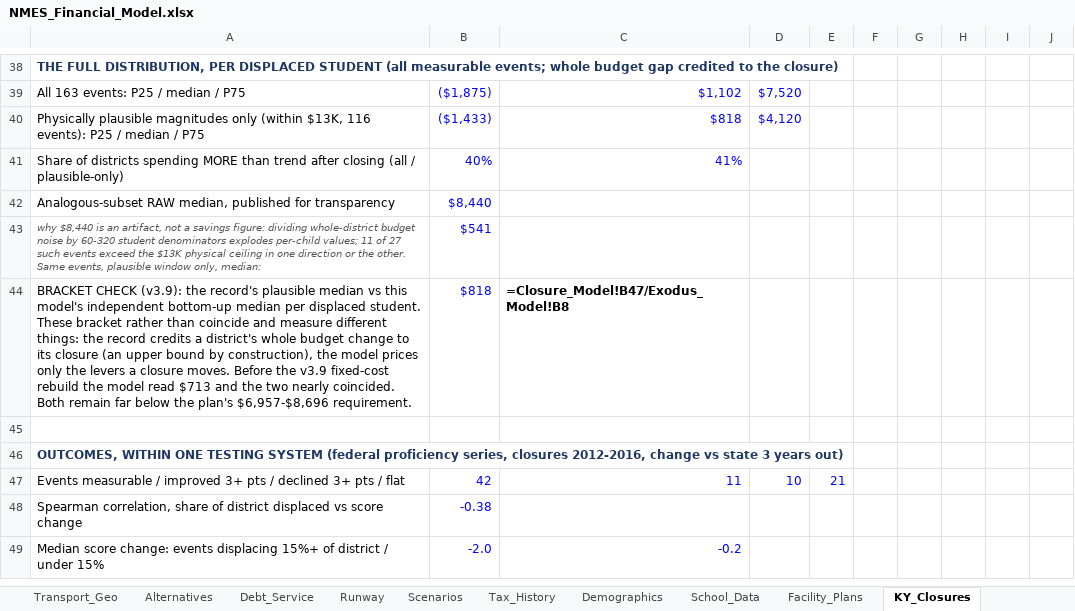
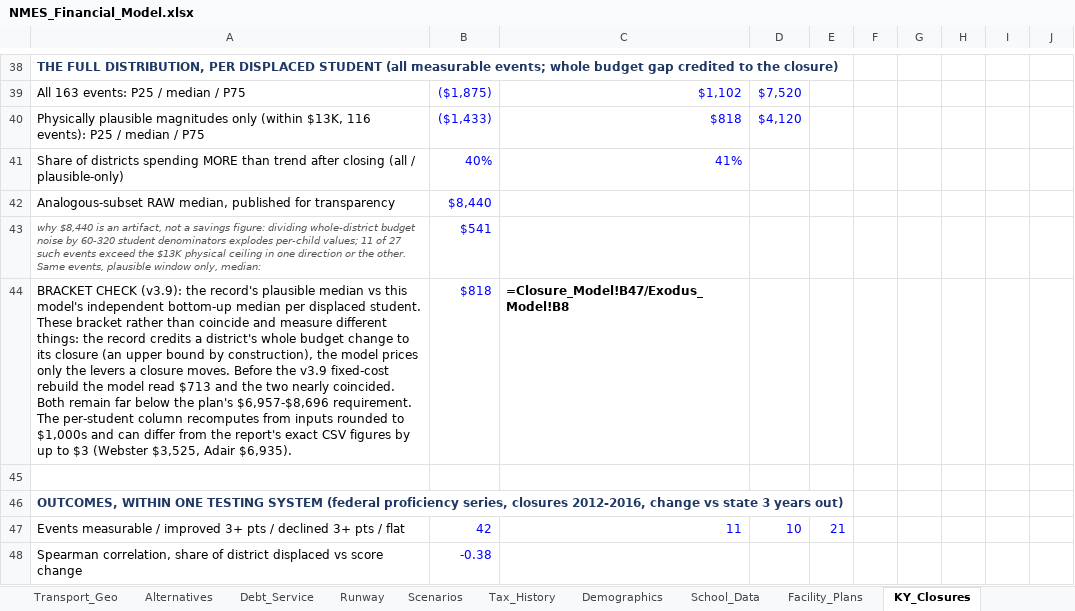
Before and after one commit to ryanuspsagm/SaveNMES, an Excel workbook: NMES_Financial_Model.xlsx, sheet KY_Closures, drawn as a sheet; only a part is shown, gaps mark what is left out; the shorter side is filled out with more unchanged rows; values as stored, in another font and other column widths than the file's, no borders; formulas without a stored value are shown as written; the diff names each change by its address in the sheet, - before the commit and + after, or states it on an @@ line.

```diff
--- a/NMES_Financial_Model.xlsx (sheet KY_Closures)
+++ b/NMES_Financial_Model.xlsx (sheet KY_Closures)
-A44: …$6,957-$8,696 requirement.
+A44: …$6,957-$8,696 requirement. The per-student column recomputes from inputs rounded to $1,000s and can differ from the report's exact CSV figures by up to $3 (Webster $3,525, Adair $6,935).
```
Also changed, not shown: sheet Alternatives, sheet Closure_Model, 10 other files.
